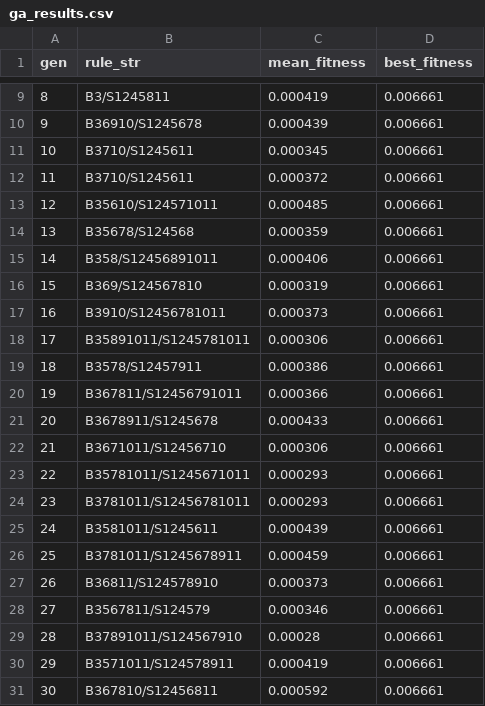
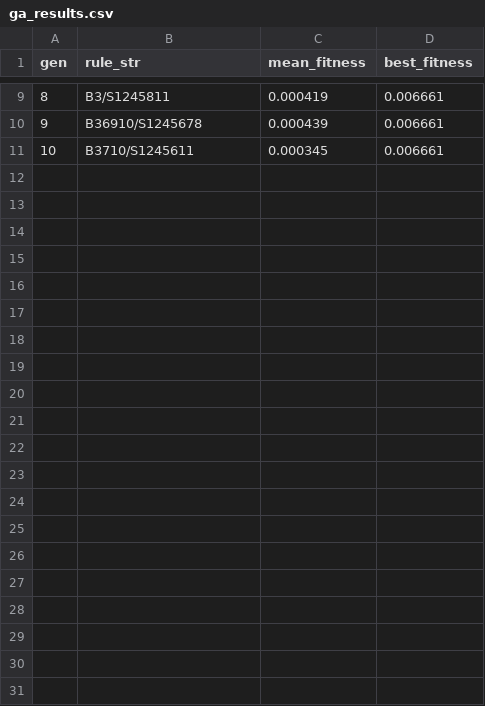
Before and after one commit to schmiereck/rdf_digital_physic, a CSV file: archive/iter_253/results/ga_results.csv, drawn as a sheet; only a part is shown, gaps mark what is left out.

```diff
--- a/archive/iter_253/results/ga_results.csv
+++ b/archive/iter_253/results/ga_results.csv
@@ -11,21 +11 @@ gen,rule_str,mean_fitness,best_fitness
 10,B3710/S1245611,0.000345,0.006661
-11,B3710/S1245611,0.000372,0.006661
-12,B35610/S124571011,0.000485,0.006661
-13,B35678/S124568,0.000359,0.006661
-14,B358/S12456891011,0.000406,0.006661
-15,B369/S124567810,0.000319,0.006661
-16,B3910/S12456781011,0.000373,0.006661
-17,B35891011/S1245781011,0.000306,0.006661
-18,B3578/S12457911,0.000386,0.006661
-19,B367811/S12456791011,0.000366,0.006661
-20,B3678911/S1245678,0.000433,0.006661
-21,B3671011/S12456710,0.000306,0.006661
-22,B35781011/S1245671011,0.000293,0.006661
-23,B3781011/S12456781011,0.000293,0.006661
-24,B3581011/S1245611,0.000439,0.006661
-25,B3781011/S1245678911,0.000459,0.006661
-26,B36811/S124578910,0.000373,0.006661
-27,B3567811/S124579,0.000346,0.006661
-28,B37891011/S124567910,0.00028,0.006661
-29,B3571011/S124578911,0.000419,0.006661
-30,B367810/S12456811,0.000592,0.006661
```
Also changed, not shown: 7 other files.
